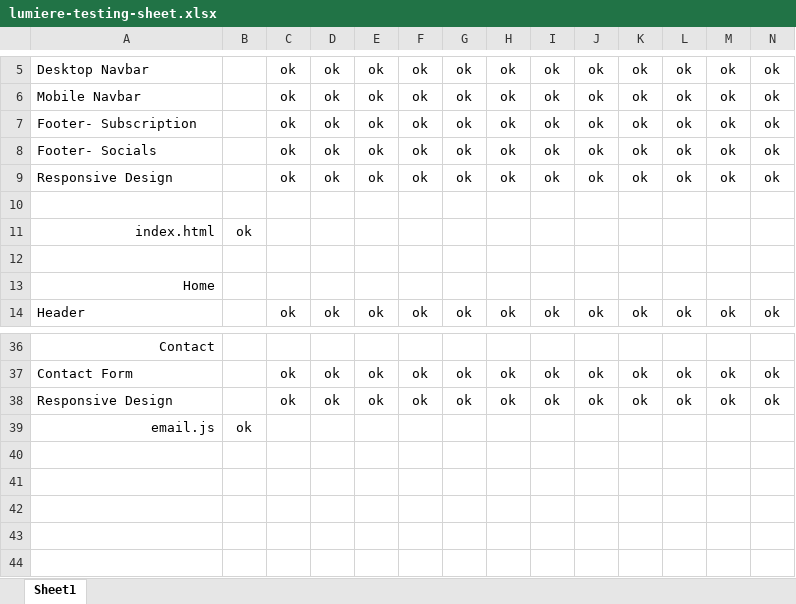
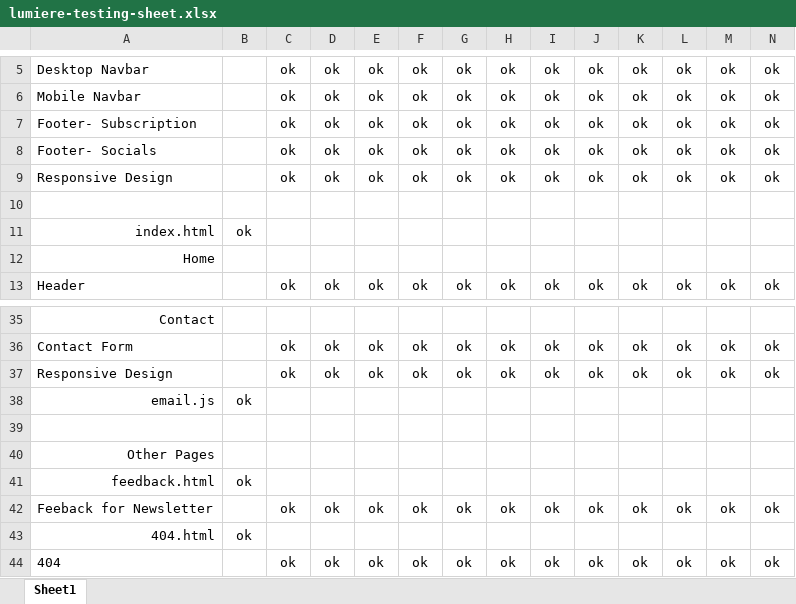
Before and after one commit to michaelangelopineda/ms2-lumiere, an Excel workbook: docs/lumiere-testing-sheet.xlsx, sheet Sheet1, drawn as a sheet; only a part is shown, gaps mark what is left out; values as stored, in another font and other column widths than the file's, no borders; removed rows and columns are numbered as before the commit, all else as after; rows hold the shown columns only; the diff names each change by its address in the sheet, - before the commit and + after, or states it on an @@ line.

Commit message:
Revise sections of Testing User Stories in TESTING.md, upload revised screenshots and update Excel Testing Sheet

```diff
--- a/docs/lumiere-testing-sheet.xlsx (sheet Sheet1)
+++ b/docs/lumiere-testing-sheet.xlsx (sheet Sheet1)
-row 12: (empty)
+row 39: (empty)
+row 40: Other Pages
+row 41: feedback.html | ok
+row 42: Feeback for Newsletter |  | ok | ok | ok | ok | ok | ok | ok | ok | ok | ok | ok | ok
+row 43: 404.html | ok
+row 44: 404 |  | ok | ok | ok | ok | ok | ok | ok | ok | ok | ok | ok | ok
```
Also changed, not shown: 9 other files.
